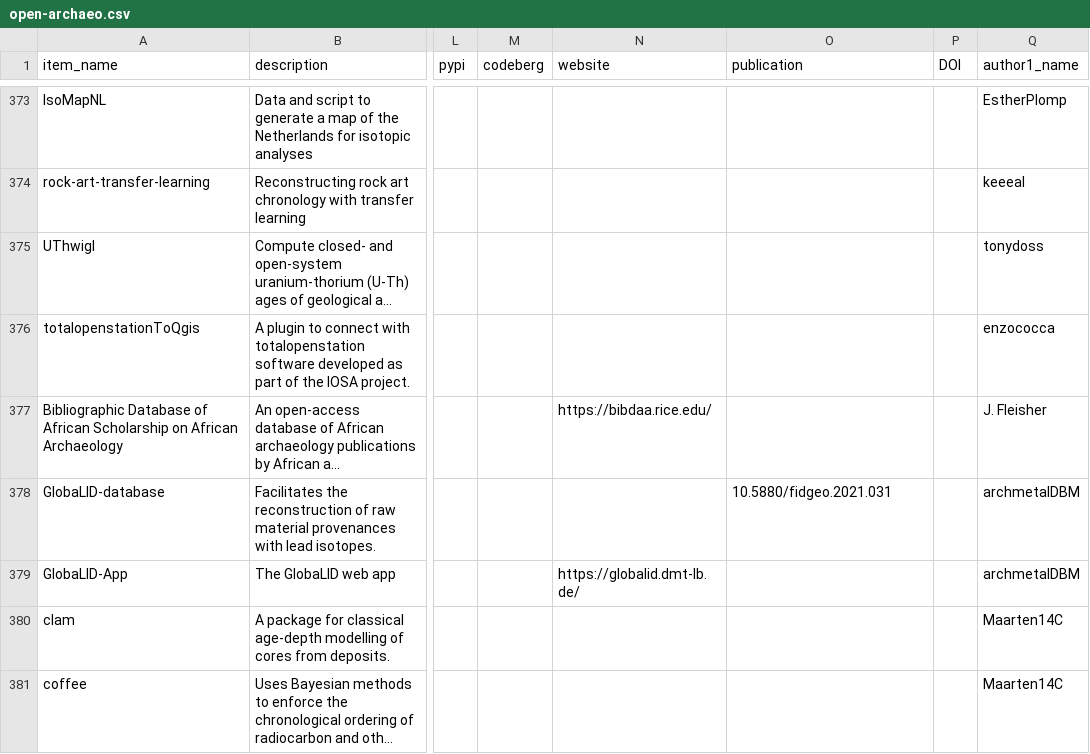
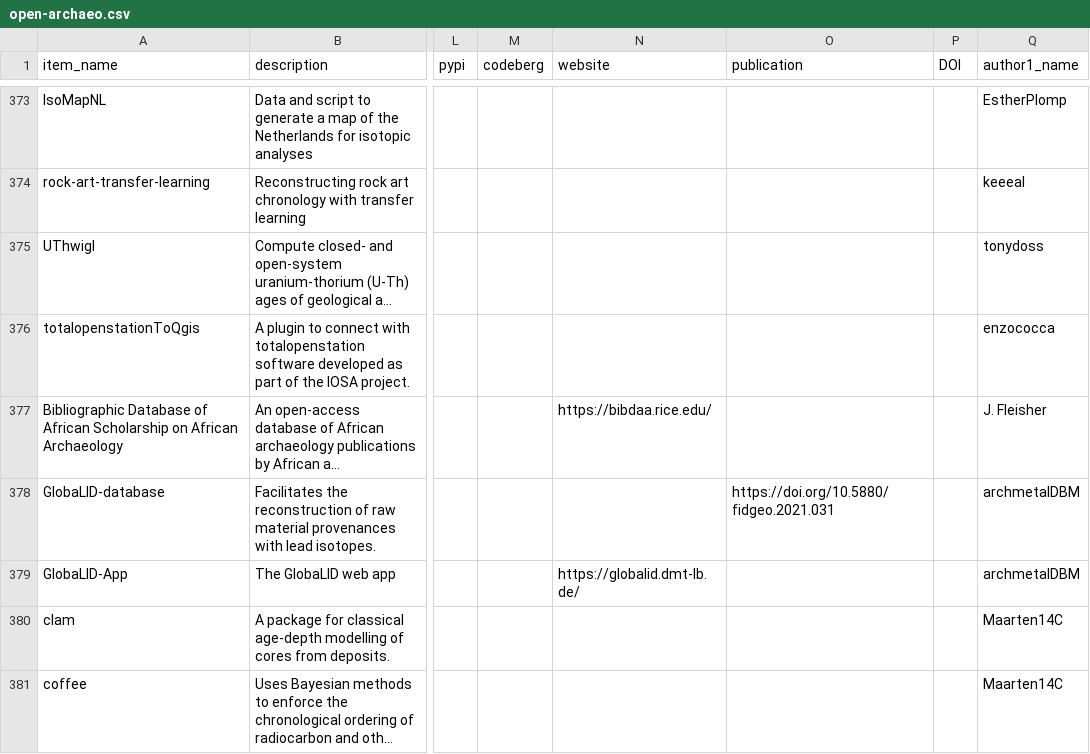
Before and after one commit to zackbatist/open-archaeo, a CSV file: open-archaeo.csv, drawn as a sheet; only a part is shown, gaps mark what is left out; long unchanged cells end in …; the diff covers the shown part only; the diff names each change by its address in the sheet, - before the commit and + after, or states it on an @@ line.

```diff
--- a/open-archaeo.csv
+++ b/open-archaeo.csv
-O378 (publication): 10.5880/fidgeo.2021.031
+O378 (publication): https://doi.org/10.5880/fidgeo.2021.031
```
Also changed, not shown: 48 edited cells elsewhere in this file.
